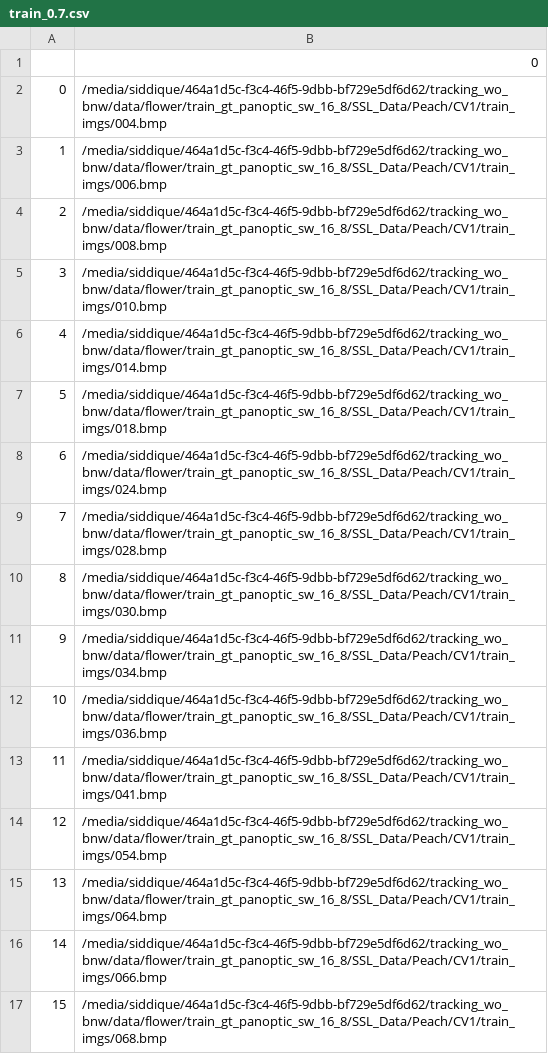
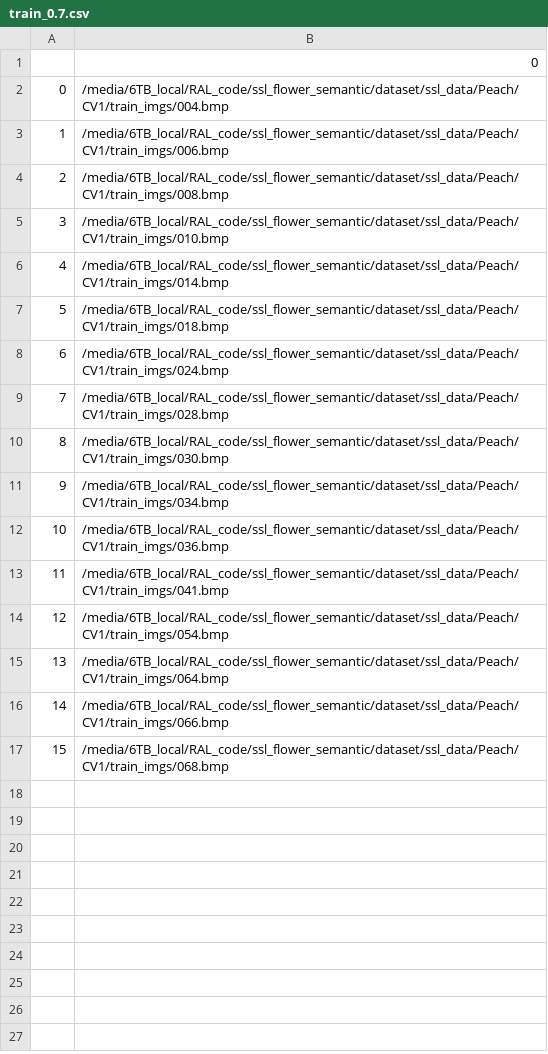
Before and after one commit to siddiquemu/ssl_flower_semantic, a CSV file: dataset/ssl_data/Peach/CV1/train_0.7.csv, drawn as a sheet.

```diff
--- a/dataset/ssl_data/Peach/CV1/train_0.7.csv
+++ b/dataset/ssl_data/Peach/CV1/train_0.7.csv
@@ -1,17 +1,17 @@
 ,0
-0,/media/siddique/464a1d5c-f3c4-46f5-9dbb-bf729e5df6d62/tracking_wo_bnw/data/flower/train_gt_panoptic_sw_16_8/SSL_Data/Peach/CV1/train_imgs/004.bmp
-1,/media/siddique/464a1d5c-f3c4-46f5-9dbb-bf729e5df6d62/tracking_wo_bnw/data/flower/train_gt_panoptic_sw_16_8/SSL_Data/Peach/CV1/train_imgs/006.bmp
-2,/media/siddique/464a1d5c-f3c4-46f5-9dbb-bf729e5df6d62/tracking_wo_bnw/data/flower/train_gt_panoptic_sw_16_8/SSL_Data/Peach/CV1/train_imgs/008.bmp
-3,/media/siddique/464a1d5c-f3c4-46f5-9dbb-bf729e5df6d62/tracking_wo_bnw/data/flower/train_gt_panoptic_sw_16_8/SSL_Data/Peach/CV1/train_imgs/010.bmp
-4,/media/siddique/464a1d5c-f3c4-46f5-9dbb-bf729e5df6d62/tracking_wo_bnw/data/flower/train_gt_panoptic_sw_16_8/SSL_Data/Peach/CV1/train_imgs/014.bmp
-5,/media/siddique/464a1d5c-f3c4-46f5-9dbb-bf729e5df6d62/tracking_wo_bnw/data/flower/train_gt_panoptic_sw_16_8/SSL_Data/Peach/CV1/train_imgs/018.bmp
-6,/media/siddique/464a1d5c-f3c4-46f5-9dbb-bf729e5df6d62/tracking_wo_bnw/data/flower/train_gt_panoptic_sw_16_8/SSL_Data/Peach/CV1/train_imgs/024.bmp
-7,/media/siddique/464a1d5c-f3c4-46f5-9dbb-bf729e5df6d62/tracking_wo_bnw/data/flower/train_gt_panoptic_sw_16_8/SSL_Data/Peach/CV1/train_imgs/028.bmp
-8,/media/siddique/464a1d5c-f3c4-46f5-9dbb-bf729e5df6d62/tracking_wo_bnw/data/flower/train_gt_panoptic_sw_16_8/SSL_Data/Peach/CV1/train_imgs/030.bmp
-9,/media/siddique/464a1d5c-f3c4-46f5-9dbb-bf729e5df6d62/tracking_wo_bnw/data/flower/train_gt_panoptic_sw_16_8/SSL_Data/Peach/CV1/train_imgs/034.bmp
-10,/media/siddique/464a1d5c-f3c4-46f5-9dbb-bf729e5df6d62/tracking_wo_bnw/data/flower/train_gt_panoptic_sw_16_8/SSL_Data/Peach/CV1/train_imgs/036.bmp
-11,/media/siddique/464a1d5c-f3c4-46f5-9dbb-bf729e5df6d62/tracking_wo_bnw/data/flower/train_gt_panoptic_sw_16_8/SSL_Data/Peach/CV1/train_imgs/041.bmp
-12,/media/siddique/464a1d5c-f3c4-46f5-9dbb-bf729e5df6d62/tracking_wo_bnw/data/flower/train_gt_panoptic_sw_16_8/SSL_Data/Peach/CV1/train_imgs/054.bmp
-13,/media/siddique/464a1d5c-f3c4-46f5-9dbb-bf729e5df6d62/tracking_wo_bnw/data/flower/train_gt_panoptic_sw_16_8/SSL_Data/Peach/CV1/train_imgs/064.bmp
-14,/media/siddique/464a1d5c-f3c4-46f5-9dbb-bf729e5df6d62/tracking_wo_bnw/data/flower/train_gt_panoptic_sw_16_8/SSL_Data/Peach/CV1/train_imgs/066.bmp
-15,/media/siddique/464a1d5c-f3c4-46f5-9dbb-bf729e5df6d62/tracking_wo_bnw/data/flower/train_gt_panoptic_sw_16_8/SSL_Data/Peach/CV1/train_imgs/068.bmp
+0,/media/6TB_local/RAL_code/ssl_flower_semantic/dataset/ssl_data/Peach/CV1/train_imgs/004.bmp
+1,/media/6TB_local/RAL_code/ssl_flower_semantic/dataset/ssl_data/Peach/CV1/train_imgs/006.bmp
+2,/media/6TB_local/RAL_code/ssl_flower_semantic/dataset/ssl_data/Peach/CV1/train_imgs/008.bmp
+3,/media/6TB_local/RAL_code/ssl_flower_semantic/dataset/ssl_data/Peach/CV1/train_imgs/010.bmp
+4,/media/6TB_local/RAL_code/ssl_flower_semantic/dataset/ssl_data/Peach/CV1/train_imgs/014.bmp
+5,/media/6TB_local/RAL_code/ssl_flower_semantic/dataset/ssl_data/Peach/CV1/train_imgs/018.bmp
+6,/media/6TB_local/RAL_code/ssl_flower_semantic/dataset/ssl_data/Peach/CV1/train_imgs/024.bmp
+7,/media/6TB_local/RAL_code/ssl_flower_semantic/dataset/ssl_data/Peach/CV1/train_imgs/028.bmp
+8,/media/6TB_local/RAL_code/ssl_flower_semantic/dataset/ssl_data/Peach/CV1/train_imgs/030.bmp
+9,/media/6TB_local/RAL_code/ssl_flower_semantic/dataset/ssl_data/Peach/CV1/train_imgs/034.bmp
+10,/media/6TB_local/RAL_code/ssl_flower_semantic/dataset/ssl_data/Peach/CV1/train_imgs/036.bmp
+11,/media/6TB_local/RAL_code/ssl_flower_semantic/dataset/ssl_data/Peach/CV1/train_imgs/041.bmp
+12,/media/6TB_local/RAL_code/ssl_flower_semantic/dataset/ssl_data/Peach/CV1/train_imgs/054.bmp
+13,/media/6TB_local/RAL_code/ssl_flower_semantic/dataset/ssl_data/Peach/CV1/train_imgs/064.bmp
+14,/media/6TB_local/RAL_code/ssl_flower_semantic/dataset/ssl_data/Peach/CV1/train_imgs/066.bmp
+15,/media/6TB_local/RAL_code/ssl_flower_semantic/dataset/ssl_data/Peach/CV1/train_imgs/068.bmp
```
Also changed, not shown: dataset/ssl_data/AppleA/CV1/test_0.3.csv, dataset/ssl_data/AppleA/CV1/train_0.7.csv, 20 other files.
